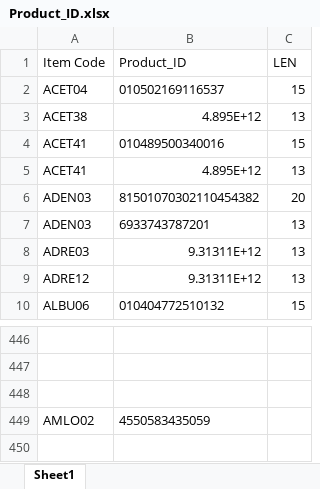
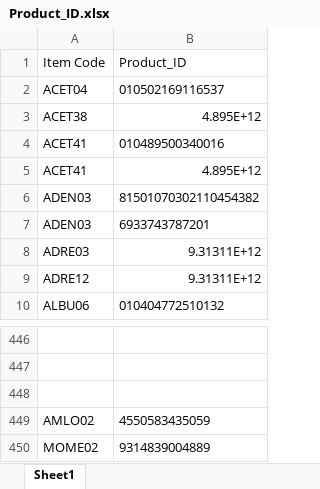
Before and after one commit to AlexCheung109/WardStockLocationCheck, an Excel workbook: Product_ID.xlsx, sheet Sheet1, drawn as a sheet; only a part is shown, gaps mark what is left out; values as stored, in another font and other column widths than the file's, no borders; removed rows and columns are numbered as before the commit, all else as after; the diff names each change by its address in the sheet, - before the commit and + after, or states it on an @@ line.

Commit message:
Add new Product ID mapping: UEsDBBQAAAAAAAAAAACkAYS4tQIAALUCAAAaAAAAeGwvX3JlbH...

```diff
--- a/Product_ID.xlsx (sheet Sheet1)
+++ b/Product_ID.xlsx (sheet Sheet1)
-column C (LEN), rows 2-10: 15 | 13 | 15 | 13 | 20 | 13 | 13 | 13 | 15
+row 450: MOME02 | 9314839004889
```
